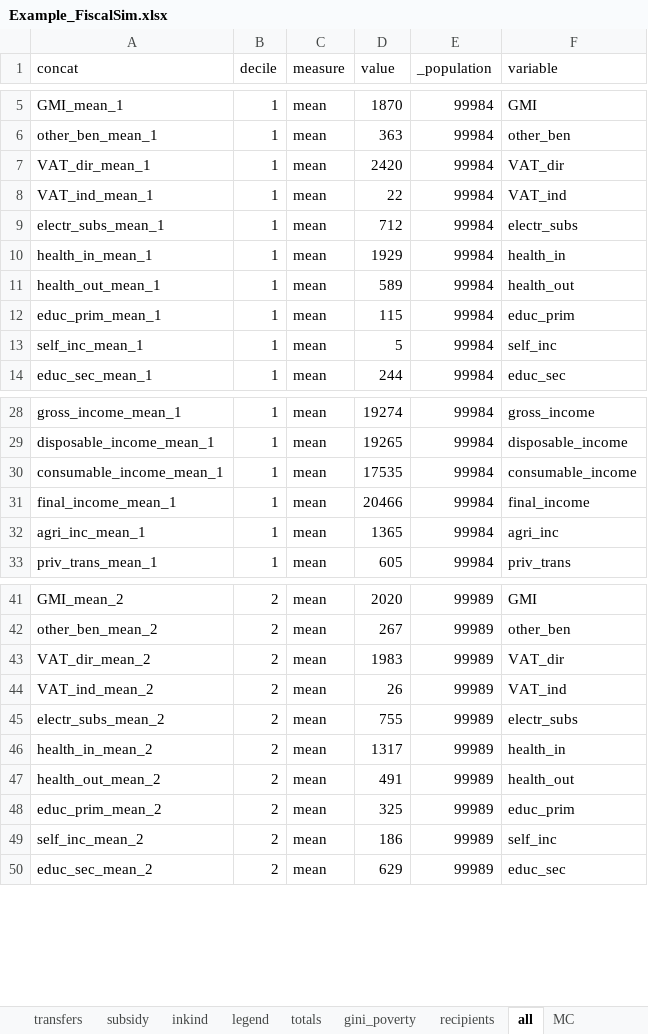
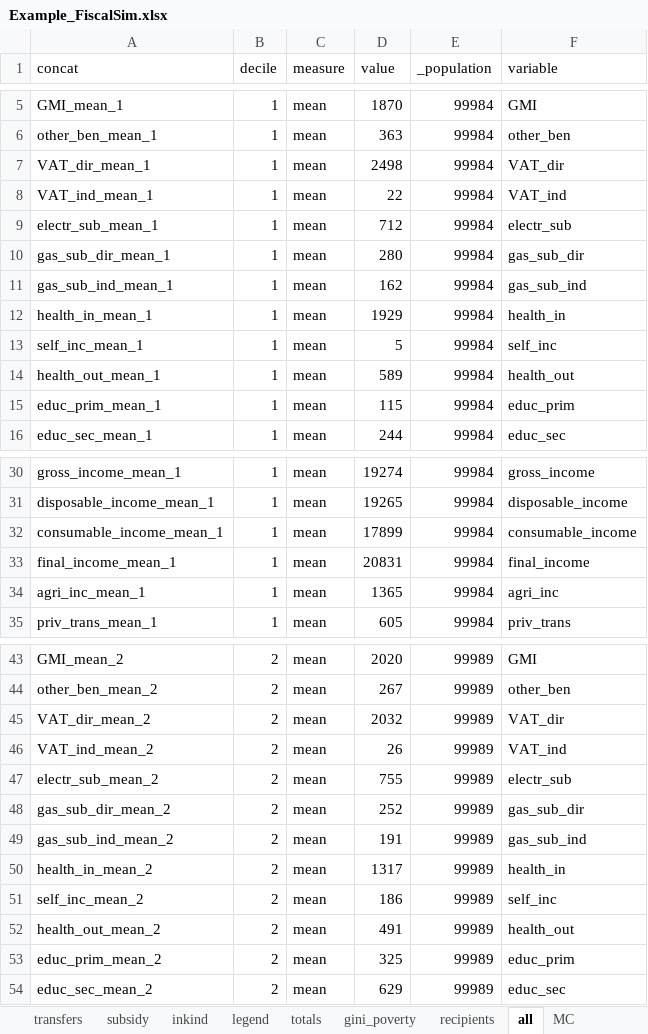
Before and after one commit to wbEPL/Example_FiscalSim, an Excel workbook: 03.Tool/Example_FiscalSim.xlsx, sheet all, drawn as a sheet; only a part is shown, gaps mark what is left out; values as stored, in another font and other column widths than the file's, no borders; addresses are those after the commit; the diff covers the shown part only; the diff names each change by its address in the sheet, - before the commit and + after, or states it on an @@ line.

```diff
--- a/03.Tool/Example_FiscalSim.xlsx (sheet all)
+++ b/03.Tool/Example_FiscalSim.xlsx (sheet all)
-D7 (value): 2420
+D7 (value): 2498
-A9 (concat): electr_subs_mean_1
+A9 (concat): electr_sub_mean_1
-F9 (variable): electr_subs
+F9 (variable): electr_sub
+row 10: gas_sub_dir_mean_1 | 1 | mean | 280 | 99984 | gas_sub_dir
+row 11: gas_sub_ind_mean_1 | 1 | mean | 162 | 99984 | gas_sub_ind
-D32 (value): 17535
+D32 (value): 17899
-D33 (value): 20466
+D33 (value): 20831
-D45 (value): 1983
+D45 (value): 2032
-A47 (concat): electr_subs_mean_2
+A47 (concat): electr_sub_mean_2
-F47 (variable): electr_subs
+F47 (variable): electr_sub
+row 48: gas_sub_dir_mean_2 | 2 | mean | 252 | 99989 | gas_sub_dir
+row 49: gas_sub_ind_mean_2 | 2 | mean | 191 | 99989 | gas_sub_ind
@@ row 49 moved to row 51: self_inc_mean_2 @@
```
Also changed, not shown: 16 added rows, 18 moved rows and 62 edited cells elsewhere in this sheet, sheet totals, sheet net_position, sheet MC_table, sheet MC, sheet Validation, sheet gini_poverty, 7 more sheets, formulas that keep their value, hidden cells, charts or pictures, 4 other files.
